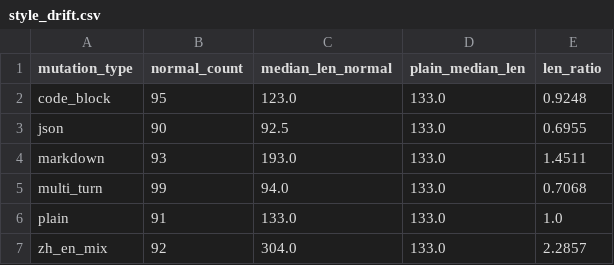
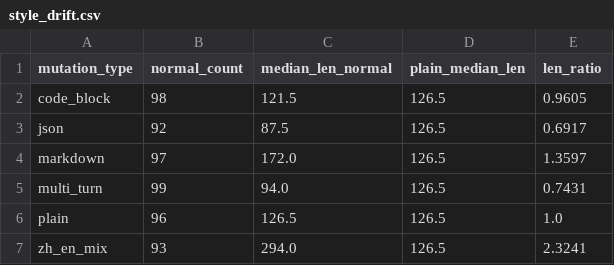
Before and after one commit to 90ICEDA/llm-format-robustness, a CSV file: style_drift.csv, drawn as a sheet.

Commit message:
Update style_drift.csv

```diff
--- a/style_drift.csv
+++ b/style_drift.csv
@@ -1,7 +1,7 @@
 mutation_type,normal_count,median_len_normal,plain_median_len,len_ratio
-code_block,95,123.0,133.0,0.9248
-json,90,92.5,133.0,0.6955
-markdown,93,193.0,133.0,1.4511
-multi_turn,99,94.0,133.0,0.7068
-plain,91,133.0,133.0,1.0
-zh_en_mix,92,304.0,133.0,2.2857
+code_block,98,121.5,126.5,0.9605
+json,92,87.5,126.5,0.6917
+markdown,97,172.0,126.5,1.3597
+multi_turn,99,94.0,126.5,0.7431
+plain,96,126.5,126.5,1.0
+zh_en_mix,93,294.0,126.5,2.3241
```
